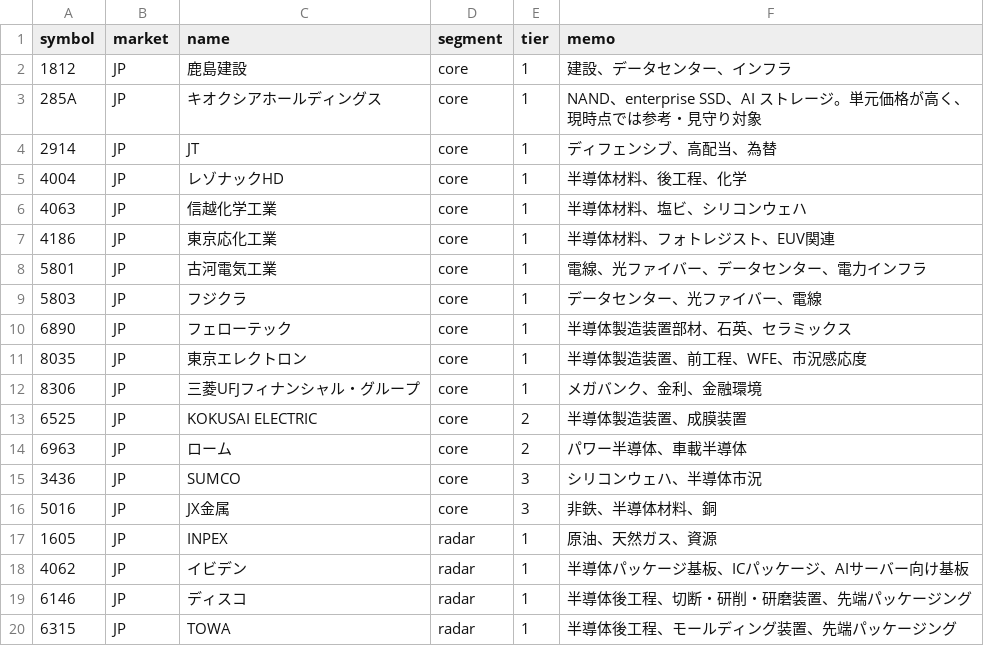
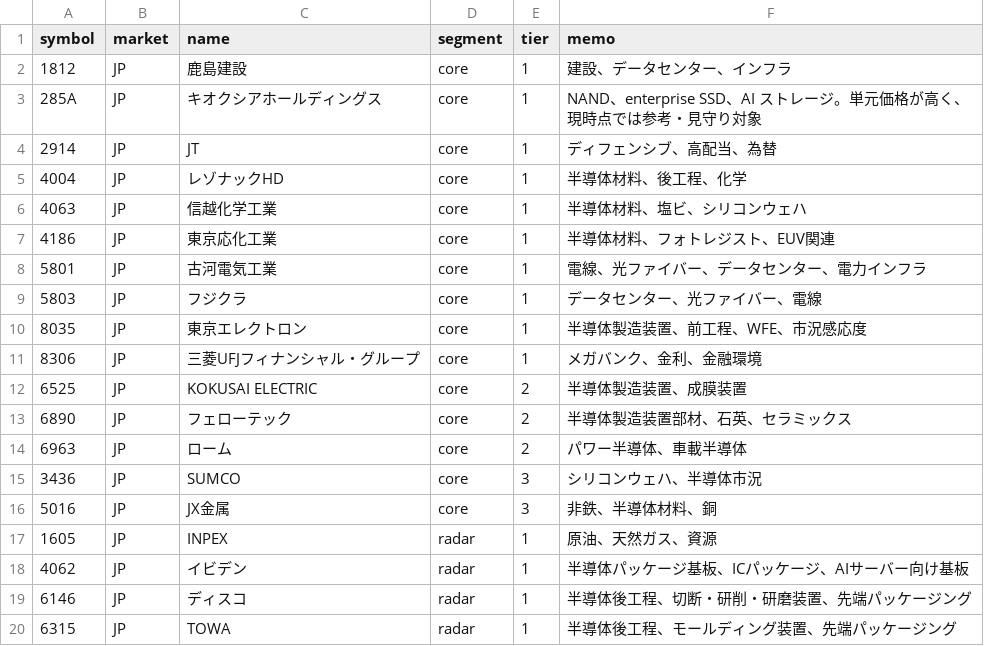
Before and after one commit to oshinko/feeds, a CSV file: data/stocks.csv, drawn as a sheet; only a part is shown; removed rows and columns are numbered as before the commit, all else as after; the diff names each change by its address in the sheet, - before the commit and + after, or states it on an @@ line.

Commit message:
Regenerate stocks CSV after Ferrotec tier change

```diff
--- a/data/stocks.csv
+++ b/data/stocks.csv
-row 10: 6890 | JP | フェローテック | core | 1 | 半導体製造装置部材、石英、セラミックス
+row 13: 6890 | JP | フェローテック | core | 2 | 半導体製造装置部材、石英、セラミックス
```
